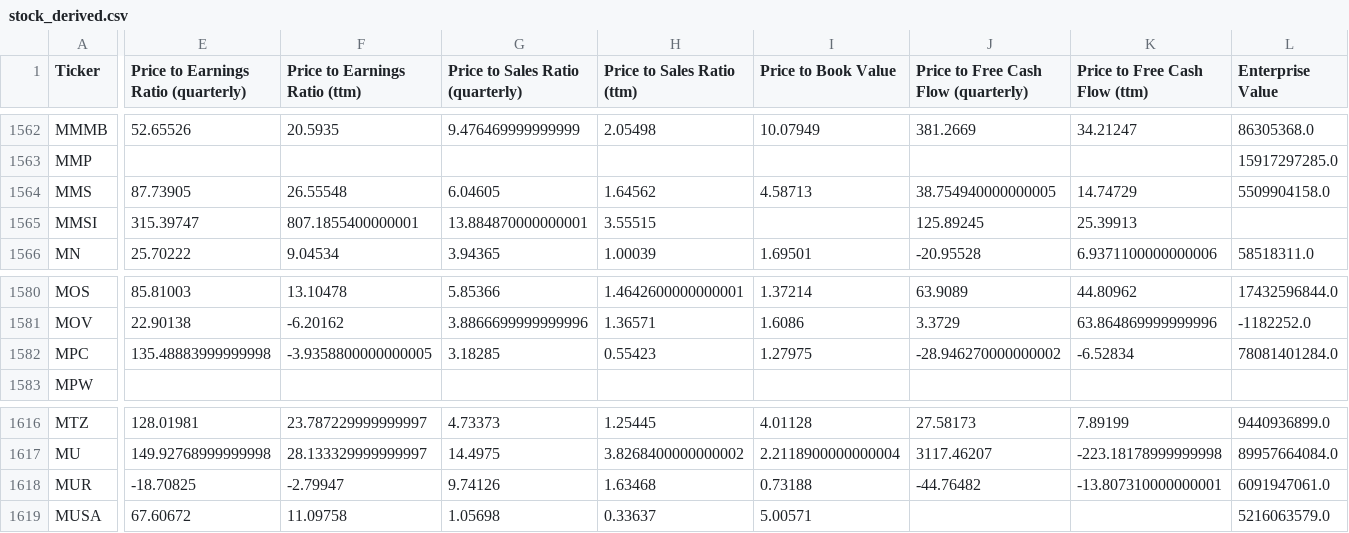
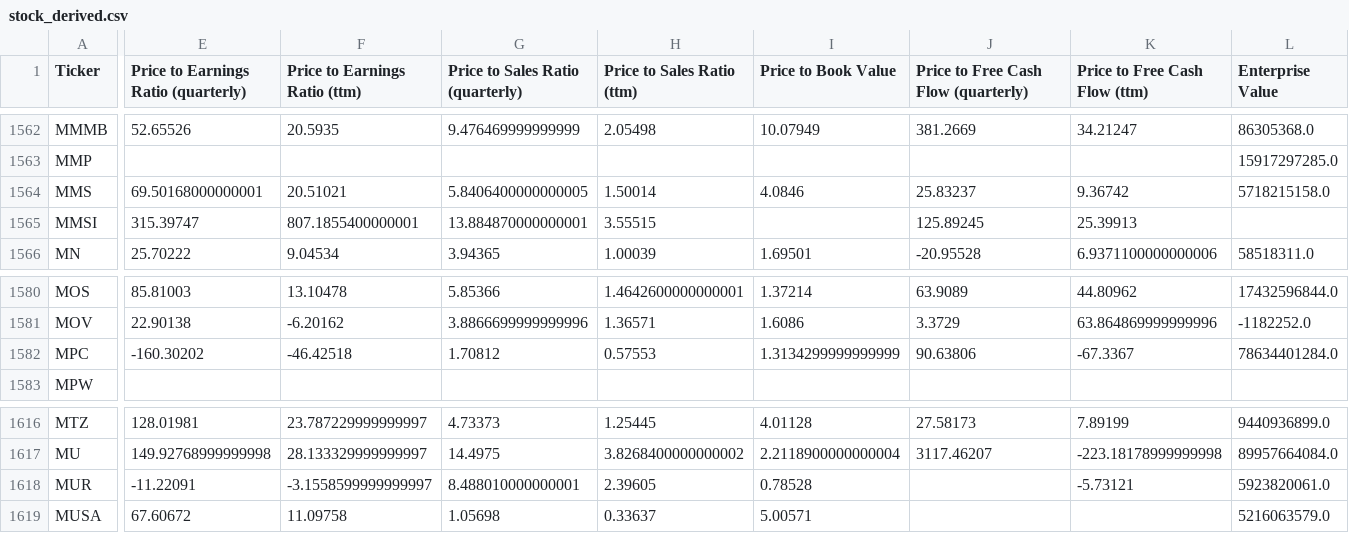
Before and after one commit to gardnmi/fundamental-stock-prediction, a CSV file: data/stock_derived.csv, drawn as a sheet; only a part is shown, gaps mark what is left out; the diff covers the shown part only; the diff names each change by its address in the sheet, - before the commit and + after, or states it on an @@ line.

```diff
--- a/data/stock_derived.csv
+++ b/data/stock_derived.csv
-E1564: 87.73905
+E1564: 69.50168000000001
-F1564 (Price to Earnings Ratio (ttm)): 26.55548
+F1564 (Price to Earnings Ratio (ttm)): 20.51021
-G1564 (Price to Sales Ratio (quarterly)): 6.04605
+G1564 (Price to Sales Ratio (quarterly)): 5.8406400000000005
-H1564 (Price to Sales Ratio (ttm)): 1.64562
+H1564 (Price to Sales Ratio (ttm)): 1.50014
-I1564 (Price to Book Value): 4.58713
+I1564 (Price to Book Value): 4.0846
-J1564: 38.754940000000005
+J1564: 25.83237
-K1564 (Price to Free Cash Flow (ttm)): 14.74729
+K1564 (Price to Free Cash Flow (ttm)): 9.36742
-L1564 (Enterprise Value): 5509904158.0
+L1564 (Enterprise Value): 5718215158.0
-E1582: 135.48883999999998
+E1582: -160.30202
-F1582 (Price to Earnings Ratio (ttm)): -3.9358800000000005
+F1582 (Price to Earnings Ratio (ttm)): -46.42518
-G1582 (Price to Sales Ratio (quarterly)): 3.18285
+G1582 (Price to Sales Ratio (quarterly)): 1.70812
-H1582 (Price to Sales Ratio (ttm)): 0.55423
+H1582 (Price to Sales Ratio (ttm)): 0.57553
-I1582 (Price to Book Value): 1.27975
+I1582 (Price to Book Value): 1.3134299999999999
-J1582: -28.946270000000002
+J1582: 90.63806
-K1582 (Price to Free Cash Flow (ttm)): -6.52834
+K1582 (Price to Free Cash Flow (ttm)): -67.3367
-L1582 (Enterprise Value): 78081401284.0
+L1582 (Enterprise Value): 78634401284.0
-E1618: -18.70825
+E1618: -11.22091
-F1618 (Price to Earnings Ratio (ttm)): -2.79947
+F1618 (Price to Earnings Ratio (ttm)): -3.1558599999999997
-G1618 (Price to Sales Ratio (quarterly)): 9.74126
+G1618 (Price to Sales Ratio (quarterly)): 8.488010000000001
-H1618 (Price to Sales Ratio (ttm)): 1.63468
+H1618 (Price to Sales Ratio (ttm)): 2.39605
-I1618 (Price to Book Value): 0.73188
+I1618 (Price to Book Value): 0.78528
-J1618: -44.76482
+J1618: (empty)
-K1618 (Price to Free Cash Flow (ttm)): -13.807310000000001
+K1618 (Price to Free Cash Flow (ttm)): -5.73121
-L1618 (Enterprise Value): 6091947061.0
+L1618 (Enterprise Value): 5923820061.0
```
Also changed, not shown: 111 edited cells elsewhere in this file, analyst_growth_estimates.csv, data/general_balance.csv, 5 other files.
